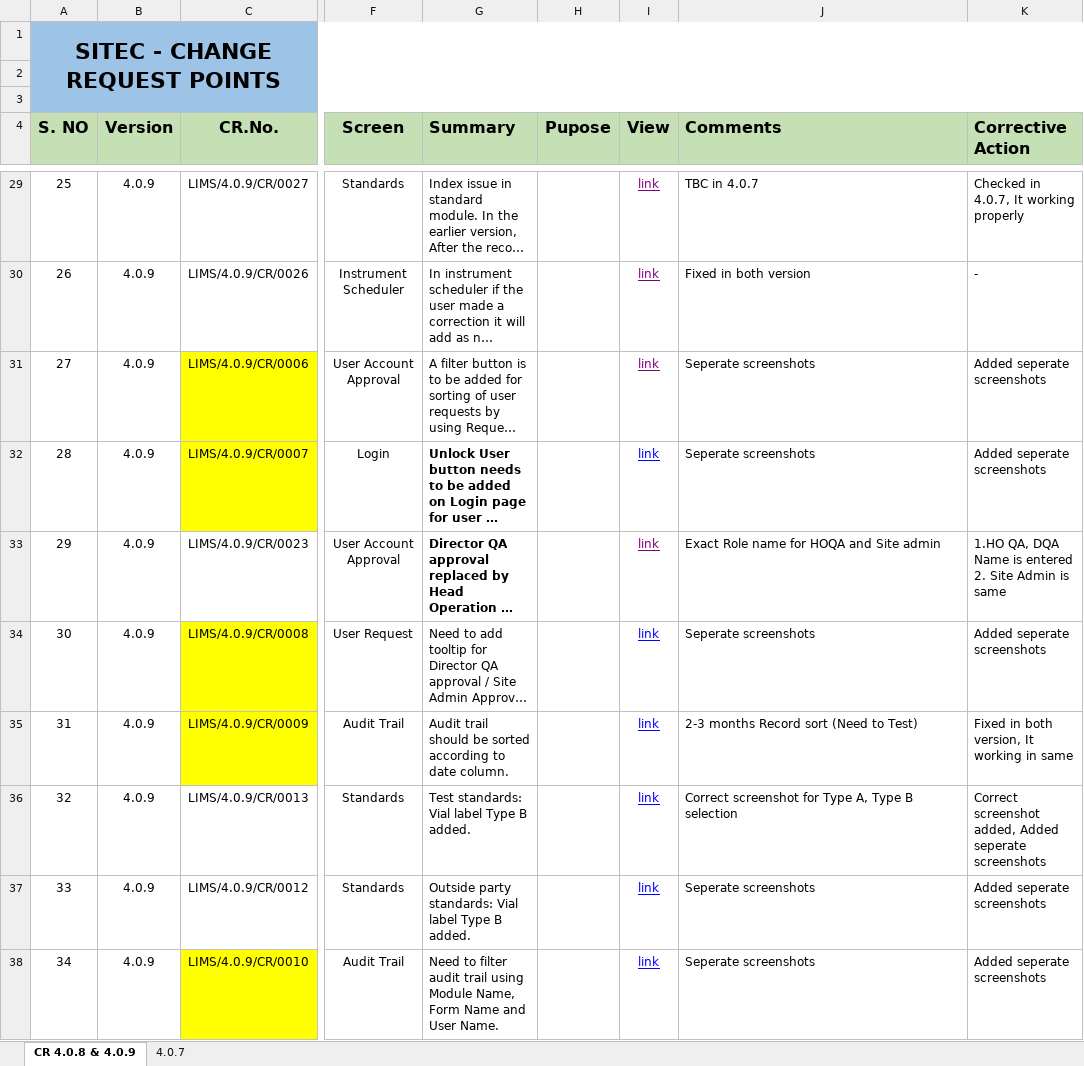
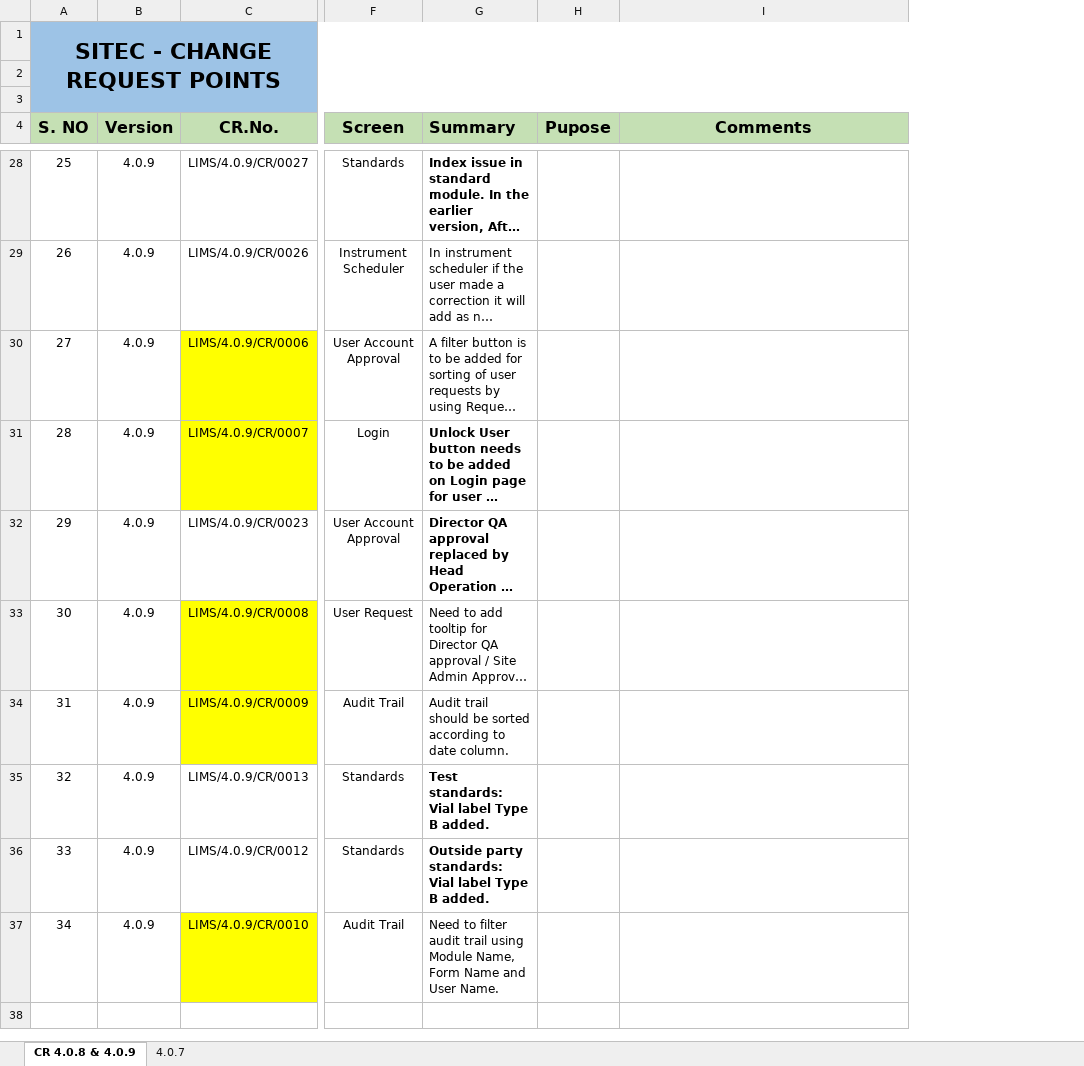
Before and after one commit to ATE186/Documents, an Excel workbook: Sitec CR.xlsx, sheet CR 4.0.8 & 4.0.9, drawn as a sheet; only a part is shown, gaps mark what is left out; long unchanged cells end in …; values as stored, in another font and other column widths than the file's, no borders; removed rows and columns are numbered as before the commit, all else as after; ↵ is a line break in a cell; the diff covers the shown part only; the diff names each change by its address in the sheet, - before the commit and + after, or states it on an @@ line.

```diff
--- a/Sitec CR.xlsx (sheet CR 4.0.8 & 4.0.9)
+++ b/Sitec CR.xlsx (sheet CR 4.0.8 & 4.0.9)
-column I (View), rows 29-38: all link
-column K (Corrective Action), rows 29-38: Checked in 4.0.7, It working properly | - | Added seperate screenshots | Added seperate screenshots | 1.HO QA, DQA Name is entered ↵ 2. Site Admin is same | Added seperate screenshots | Fixed in both version, It working in same | Correct screenshot added, Added seperate screenshots | Added seperate screenshots | Added seperate screenshots
-I4 alignment: left
+I4 alignment: center
-G28 bold: off
+G28 bold: on
-I28 (Comments): TBC in 4.0.7
+I28 (Comments): (empty)
-I29 (Comments): Fixed in both version
+I29 (Comments): (empty)
-I30:I31 (Comments): Seperate screenshots
+I30:I31 (Comments): (empty)
-I32 (Comments): Exact Role name for HOQA and Site admin
+I32 (Comments): (empty)
-I33 (Comments): Seperate screenshots
+I33 (Comments): (empty)
-I34 (Comments): 2-3 months Record sort (Need to Test)
+I34 (Comments): (empty)
-G35:G36 bold: off
+G35:G36 bold: on
-I35 (Comments): Correct screenshot for Type A, Type B selection
+I35 (Comments): (empty)
-I36:I37 (Comments): Seperate screenshots
+I36:I37 (Comments): (empty)
```
Also changed, not shown: 1 removed row, 17 edited cells and cell formats elsewhere in this sheet.
